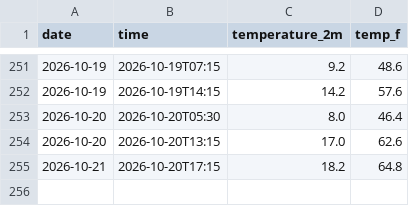
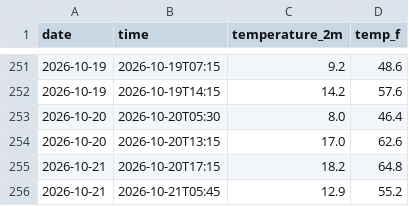
Before and after one commit to DrizzyLooDoo/weather_tracker, a CSV file: daily_log.csv, drawn as a sheet; only a part is shown, gaps mark what is left out.

```diff
--- a/daily_log.csv
+++ b/daily_log.csv
@@ -255 +255,2 @@ date,time,temperature_2m,temp_f
 2026-10-21,2026-10-20T17:15,18.2,64.8
+2026-10-21,2026-10-21T05:45,12.9,55.2
```
Also changed, not shown: 2 other files.
